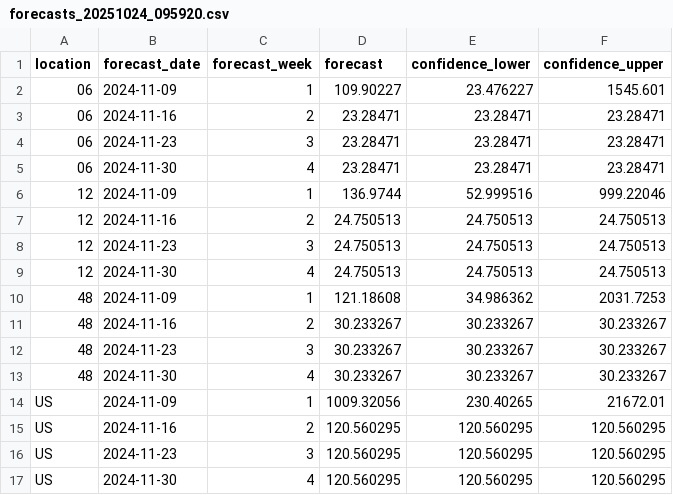
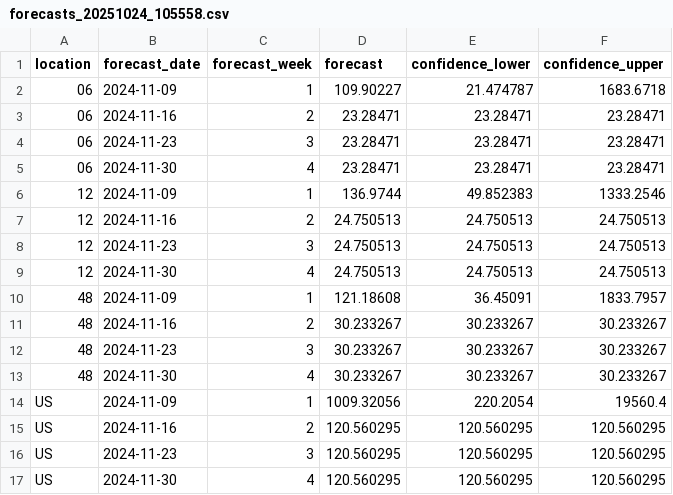
Before and after one commit to oeleel/epiForecasting, a CSV file: outputs/forecasts_20251024_105558.csv (was outputs/forecasts_20251024_095920.csv), drawn as a sheet.

```diff
--- a/outputs/forecasts_20251024_095920.csv
+++ b/outputs/forecasts_20251024_105558.csv
@@ -1,3 +1,3 @@
 location,forecast_date,forecast_week,forecast,confidence_lower,confidence_upper
-06,2024-11-09,1,109.90227,23.476227,1545.601
+06,2024-11-09,1,109.90227,21.474787,1683.6718
 06,2024-11-16,2,23.28471,23.28471,23.28471
@@ -5,3 +5,3 @@ location,forecast_date,forecast_week,forecast,confidence_lower,confidence_upper
 06,2024-11-30,4,23.28471,23.28471,23.28471
-12,2024-11-09,1,136.9744,52.999516,999.22046
+12,2024-11-09,1,136.9744,49.852383,1333.2546
 12,2024-11-16,2,24.750513,24.750513,24.750513
@@ -9,3 +9,3 @@ location,forecast_date,forecast_week,forecast,confidence_lower,confidence_upper
 12,2024-11-30,4,24.750513,24.750513,24.750513
-48,2024-11-09,1,121.18608,34.986362,2031.7253
+48,2024-11-09,1,121.18608,36.45091,1833.7957
 48,2024-11-16,2,30.233267,30.233267,30.233267
@@ -13,3 +13,3 @@ location,forecast_date,forecast_week,forecast,confidence_lower,confidence_upper
 48,2024-11-30,4,30.233267,30.233267,30.233267
-US,2024-11-09,1,1009.32056,230.40265,21672.01
+US,2024-11-09,1,1009.32056,220.2054,19560.4
 US,2024-11-16,2,120.560295,120.560295,120.560295
```
Also changed, not shown: 29 other files.
